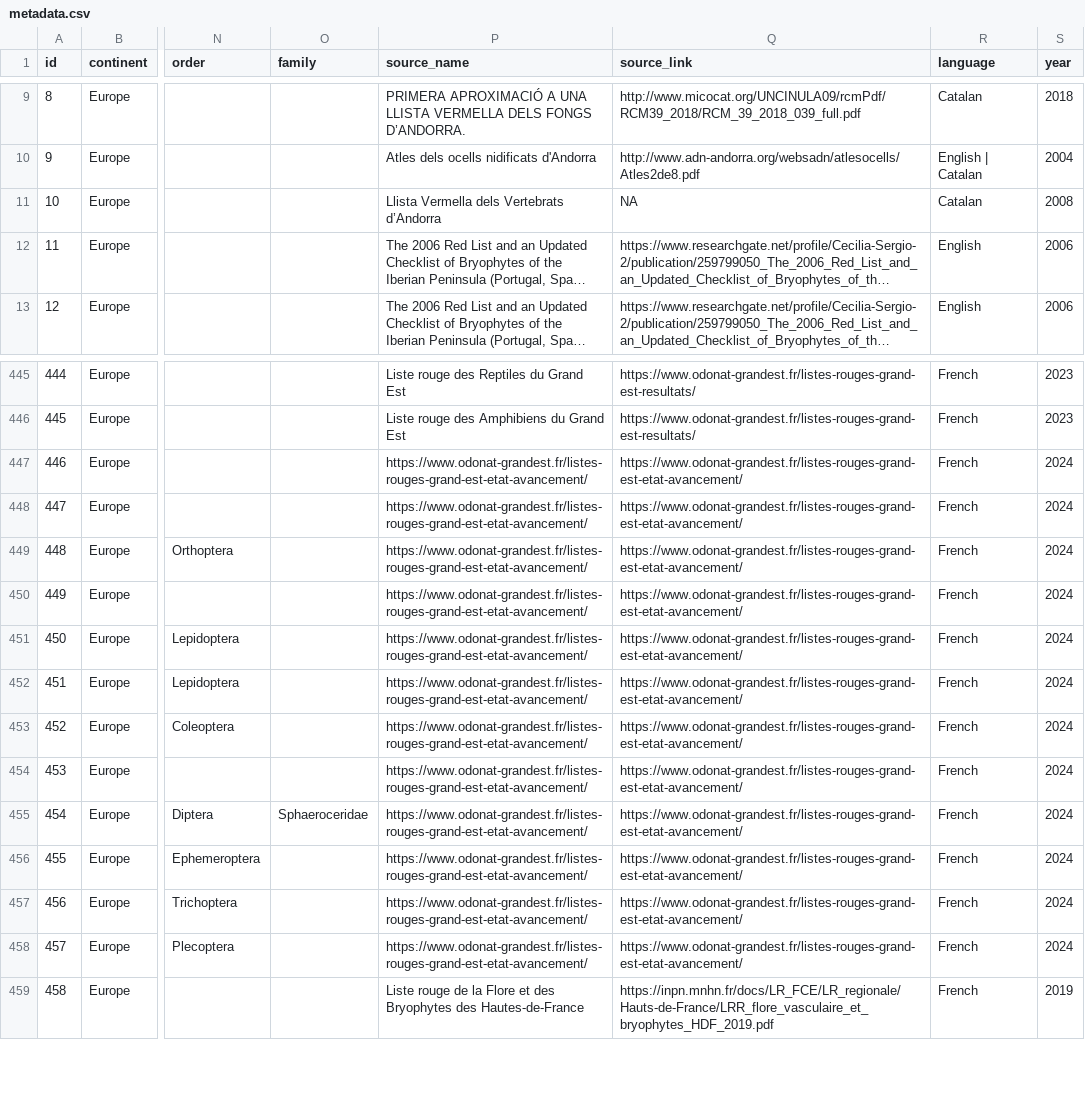
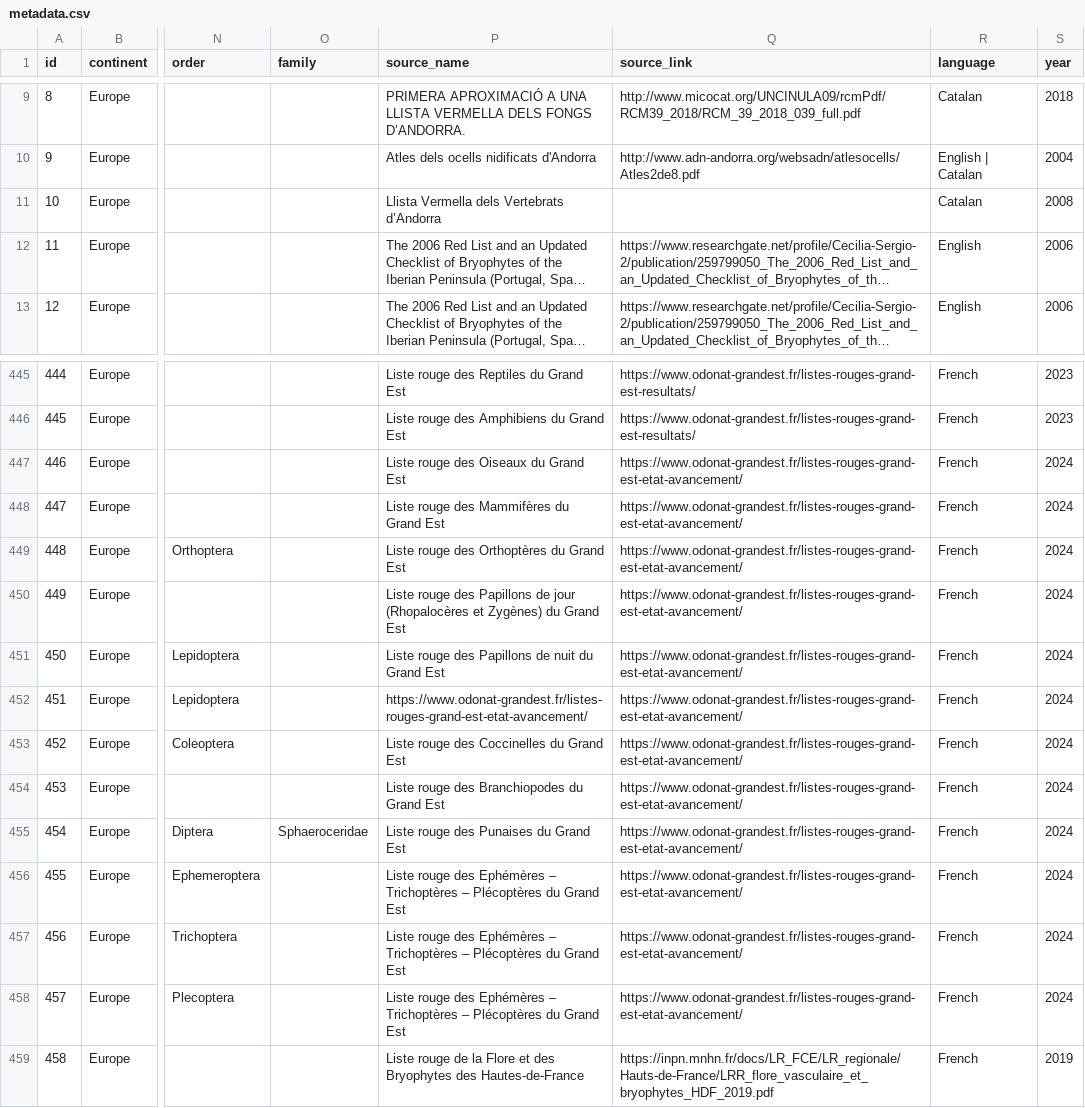
Before and after one commit to petrkeil/RegRed_metadata, a CSV file: data/metadata.csv, drawn as a sheet; only a part is shown, gaps mark what is left out; long unchanged cells end in …; the diff names each change by its address in the sheet, - before the commit and + after, or states it on an @@ line.

Commit message:
Update metadata.csv

```diff
--- a/data/metadata.csv
+++ b/data/metadata.csv
-Q11 (source_link): NA
+Q11 (source_link): (empty)
-P447 (source_name): https://www.odonat-grandest.fr/listes-rouges-grand-est-etat-avancement/
+P447 (source_name): Liste rouge des Oiseaux du Grand Est
-P448 (source_name): https://www.odonat-grandest.fr/listes-rouges-grand-est-etat-avancement/
+P448 (source_name): Liste rouge des Mammifères du Grand Est
-P449 (source_name): https://www.odonat-grandest.fr/listes-rouges-grand-est-etat-avancement/
+P449 (source_name): Liste rouge des Orthoptères du Grand Est
-P450 (source_name): https://www.odonat-grandest.fr/listes-rouges-grand-est-etat-avancement/
+P450 (source_name): Liste rouge des Papillons de jour (Rhopalocères et Zygènes) du Grand Est
-P451 (source_name): https://www.odonat-grandest.fr/listes-rouges-grand-est-etat-avancement/
+P451 (source_name): Liste rouge des Papillons de nuit du Grand Est
-P453 (source_name): https://www.odonat-grandest.fr/listes-rouges-grand-est-etat-avancement/
+P453 (source_name): Liste rouge des Coccinelles du Grand Est
-P454 (source_name): https://www.odonat-grandest.fr/listes-rouges-grand-est-etat-avancement/
+P454 (source_name): Liste rouge des Branchiopodes du Grand Est
-P455 (source_name): https://www.odonat-grandest.fr/listes-rouges-grand-est-etat-avancement/
+P455 (source_name): Liste rouge des Punaises du Grand Est
-P456:P458 (source_name): https://www.odonat-grandest.fr/listes-rouges-grand-est-etat-avancement/
+P456:P458 (source_name): Liste rouge des Ephémères – Trichoptères – Plécoptères du Grand Est
```
